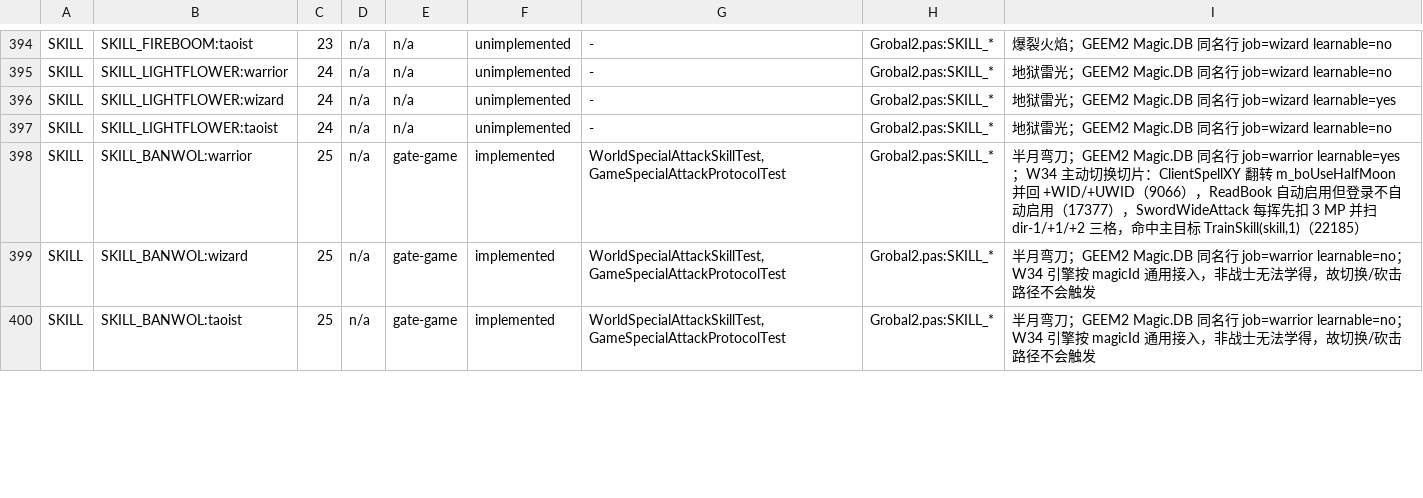
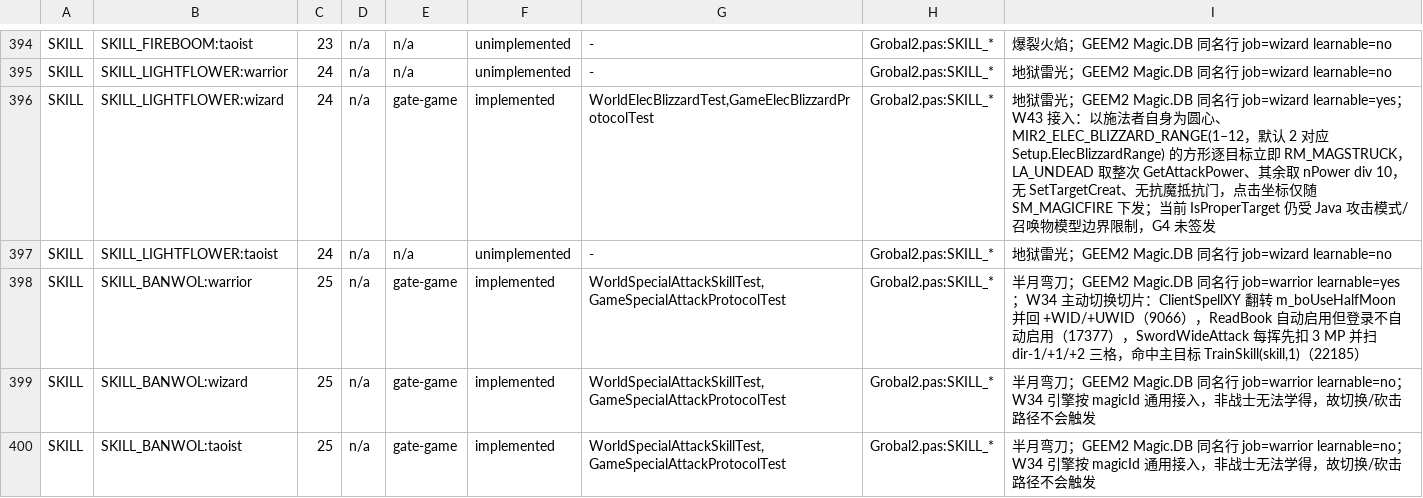
Before and after one commit to ivanmissu/MIR2, a TSV file: java-server/docs/g4-capability-matrix.tsv, drawn as a sheet; only a part is shown, gaps mark what is left out.

Commit message:
Implement LightFlower caster-centred blizzard slice
Magic.pas:518-521 / MagElecBlizzard (Magic.pas:1191): SKILL_LIGHTFLOWER=24
collects the inclusive square around the CASTER (Setup.ElecBlizzardRange,
M2Share.pas:2079 default 2, spin edit 1..12) and sends one immediate
RM_MAGSTRUCK per proper target with nPower for LA_UNDEAD and nPower div 10
for everything else. No SetTargetCreat, no 600ms delay, no anti-magic roll;
the click only reaches the wire through SM_MAGICFIRE.

- WorldEngine: SKILL_LIGHTFLOWER gates + castElecBlizzard, reuse of the
  shared MC GetAttackPower roll (renamed from rollFireBoomPower), Config
  gains elecBlizzardRange with the pre-W43 10-arg compatibility ctor.
- ServerConfig/Mir2Server: MIR2_ELEC_BLIZZARD_RANGE (default 2, 1..12) and
  withElecBlizzardRange, threaded through every copy helper.
- Tests: WorldElecBlizzardTest (caster centring, undead split, object-bound
  impact, inclusive boundary/clipping, empty-square cast, range validation)
  and GameElecBlizzardProtocolTest (CM_SPELL frame, SM_MAGICFIRE effect 4/22,
  RM_STRUCK_MAG marker, SM_MAGIC_LVEXP, ground-click cast), plus ServerConfig
  coverage.
- Docs: capability matrix wizard row -> implemented, release-gate manifest
  notes, deployment env table, w43 plan and the w42 closure paragraph.

Locally compiled with ECJ 3.39.0 and ran the whole test tree with the JUnit
Platform launcher: 532 tests, 0 failures. Maven verify still runs in CI and
G4 remains unsigned.

Co-authored-by: arena-agent <297053741+arena-agent@users.noreply.github.com>

```diff
--- a/java-server/docs/g4-capability-matrix.tsv
+++ b/java-server/docs/g4-capability-matrix.tsv
@@ -395,3 +395,3 @@ SKILL	SKILL_FIREBOOM:taoist	23	n/a	n/a	unimplemented	-	Grobal2.pas:SKILL_*	爆
 SKILL	SKILL_LIGHTFLOWER:warrior	24	n/a	n/a	unimplemented	-	Grobal2.pas:SKILL_*	地狱雷光；GEEM2 Magic.DB 同名行 job=wizard learnable=no
-SKILL	SKILL_LIGHTFLOWER:wizard	24	n/a	n/a	unimplemented	-	Grobal2.pas:SKILL_*	地狱雷光；GEEM2 Magic.DB 同名行 job=wizard learnable=yes
+SKILL	SKILL_LIGHTFLOWER:wizard	24	n/a	gate-game	implemented	WorldElecBlizzardTest,GameElecBlizzardProtocolTest	Grobal2.pas:SKILL_*	地狱雷光；GEEM2 Magic.DB 同名行 job=wizard learnable=yes；W43 接入：以施法者自身为圆心、MIR2_ELEC_BLIZZARD_RANGE(1–12，默认 2 对应 Setup.ElecBlizzardRange) 的方形逐目标立即 RM_MAGSTRUCK，LA_UNDEAD 取整次 GetAttackPower、其余取 nPower div 10，无 SetTargetCreat、无抗魔抵抗门，点击坐标仅随 SM_MAGICFIRE 下发；当前 IsProperTarget 仍受 Java 攻击模式/召唤物模型边界限制，G4 未签发
 SKILL	SKILL_LIGHTFLOWER:taoist	24	n/a	n/a	unimplemented	-	Grobal2.pas:SKILL_*	地狱雷光；GEEM2 Magic.DB 同名行 job=wizard learnable=no
```
Also changed, not shown: java-server/docs/g4-release-gate.tsv, 9 other files.
